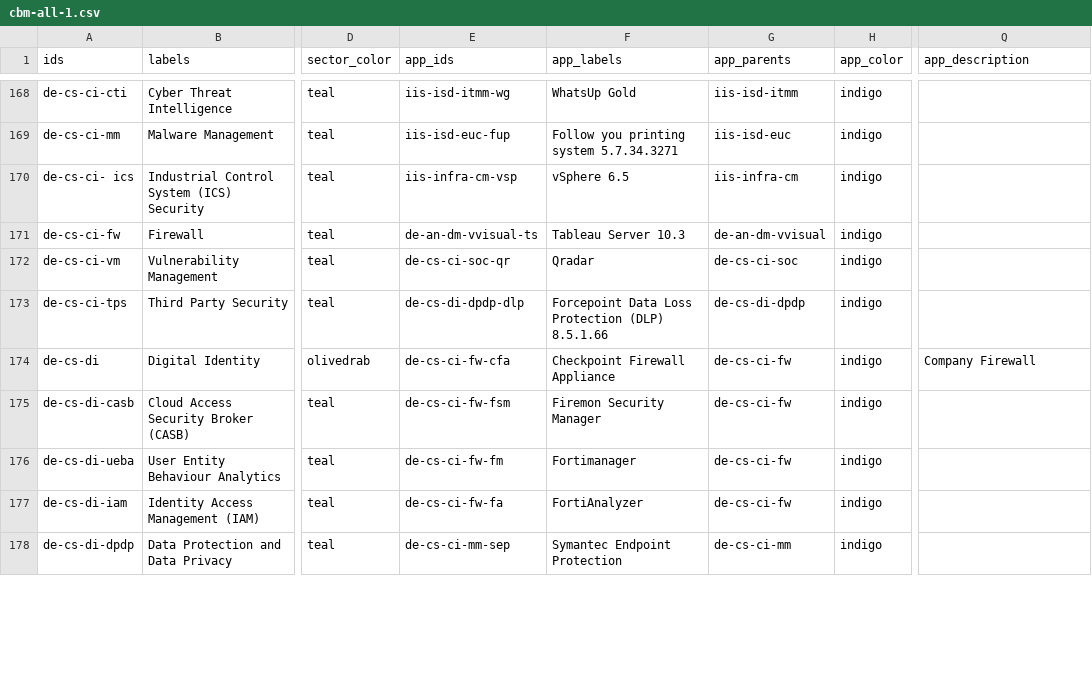
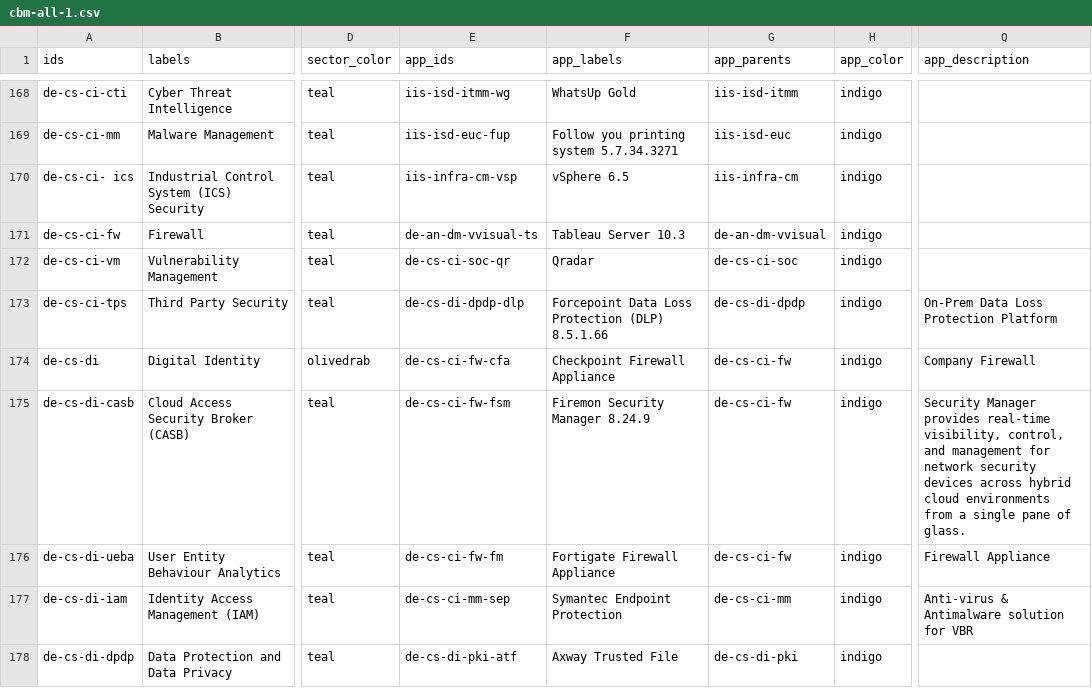
Before and after one commit to nbhogal/testJson, a CSV file: cbm-all-1.csv, drawn as a sheet; only a part is shown, gaps mark what is left out; the diff covers the shown part only; the diff names each change by its address in the sheet, - before the commit and + after, or states it on an @@ line.

Commit message:
Add files via upload

```diff
--- a/cbm-all-1.csv
+++ b/cbm-all-1.csv
-Q173 (app_description): (empty)
+Q173 (app_description): On-Prem Data Loss Protection Platform
-F175 (app_labels): Firemon Security Manager
+F175 (app_labels): Firemon Security Manager 8.24.9
-Q175 (app_description): (empty)
+Q175 (app_description): Security Manager provides real-time visibility, control, and management for network security devices across hybrid cloud environments from a single pane of glass.
-F176 (app_labels): Fortimanager
+F176 (app_labels): Fortigate Firewall Appliance
-Q176 (app_description): (empty)
+Q176 (app_description): Firewall Appliance
-E177 (app_ids): de-cs-ci-fw-fa
+E177 (app_ids): de-cs-ci-mm-sep
-F177 (app_labels): FortiAnalyzer
+F177 (app_labels): Symantec Endpoint Protection
-G177 (app_parents): de-cs-ci-fw
+G177 (app_parents): de-cs-ci-mm
-Q177 (app_description): (empty)
+Q177 (app_description): Anti-virus & Antimalware solution for VBR
-E178 (app_ids): de-cs-ci-mm-sep
+E178 (app_ids): de-cs-di-pki-atf
-F178 (app_labels): Symantec Endpoint Protection
+F178 (app_labels): Axway Trusted File
-G178 (app_parents): de-cs-ci-mm
+G178 (app_parents): de-cs-di-pki
```
Also changed, not shown: 4 added rows, 1 removed row and 102 edited cells elsewhere in this file.
